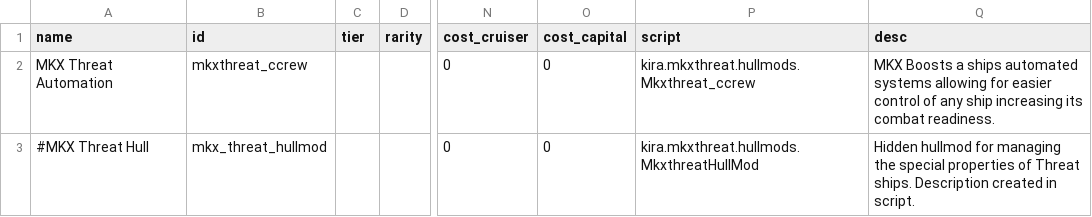
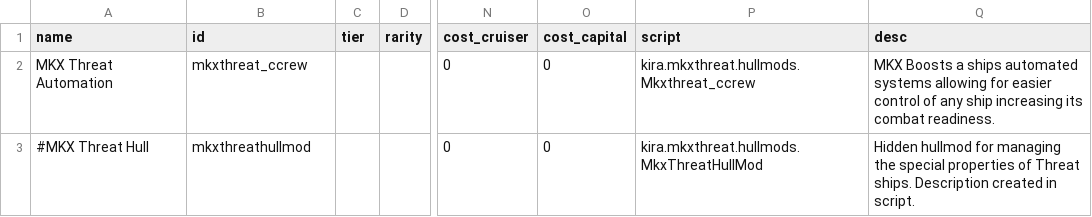
Before and after one commit to SyndicateGamingNetwork/MKX-Threat, a CSV file: data/hullmods/hull_mods.csv, drawn as a sheet; only a part is shown, gaps mark what is left out; the diff names each change by its address in the sheet, - before the commit and + after, or states it on an @@ line.

```diff
--- a/data/hullmods/hull_mods.csv
+++ b/data/hullmods/hull_mods.csv
-B3 (id): mkx_threat_hullmod
+B3 (id): mkxthreathullmod
-P3 (script): kira.mkxthreat.hullmods.MkxthreatHullMod
+P3 (script): kira.mkxthreat.hullmods.MkxThreatHullMod
```
Also changed, not shown: data/hulls/ship_data.csv, data/strings/descriptions.csv, 19 other files.
